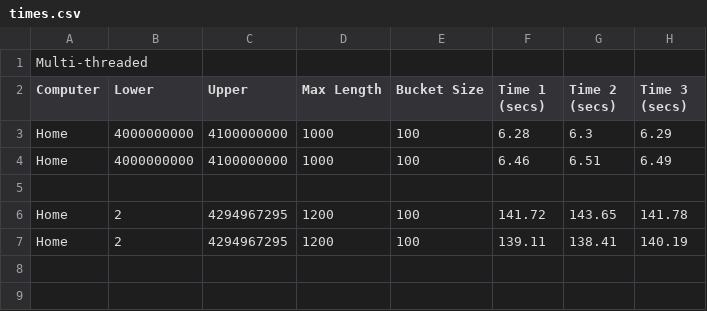
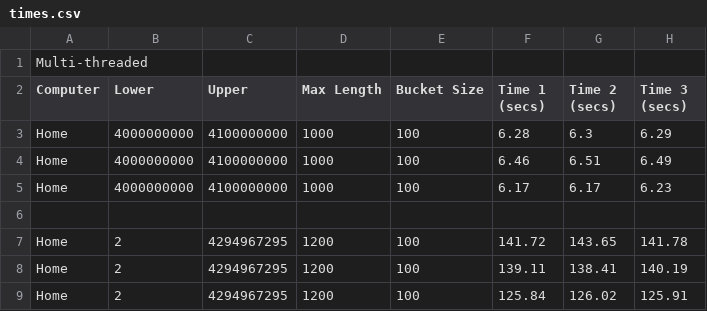
Before and after one commit to vilya/Hailstones, a CSV file: times.csv, drawn as a sheet; the diff names each change by its address in the sheet, - before the commit and + after, or states it on an @@ line.

Commit message:
Store length counts, not bucket counts, while processing.
The maximum length we'll need to store for numbers up to 2^32 is less than 1132, which is tiny enough that we can store an individual count for each length without worrying about the space. That means we avoid calculating a couple of things in our inner loops: the bucket number (a subtraction & a division) as well as the if-statement to check whether we're over the maximum length or not.

The bucket totals are now calculated later, after we have all the length counts.

Net result: 10% speed increase, give or take a bit. Sweet!

```diff
--- a/times.csv
+++ b/times.csv
+row 5: Home | 4000000000 | 4100000000 | 1000 | 100 | 6.17 | 6.17 | 6.23
+row 9: Home | 2 | 4294967295 | 1200 | 100 | 125.84 | 126.02 | 125.91
```
Also changed, not shown: 1 other file.
